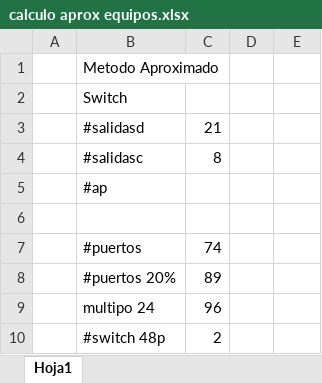
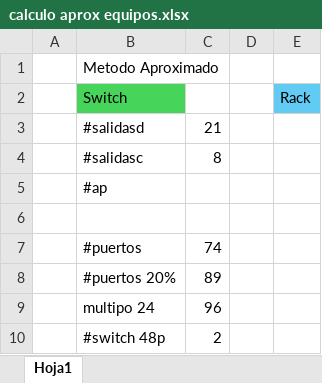
Before and after one commit to LexusJack/LANproy, an Excel workbook: calculo aprox equipos.xlsx, sheet Hoja1, drawn as a sheet; values as stored, in another font and other column widths than the file's, no borders; the diff names each change by its address in the sheet, - before the commit and + after, or states it on an @@ line.

Commit message:
otros cambios
si

```diff
--- a/calculo aprox equipos.xlsx (sheet Hoja1)
+++ b/calculo aprox equipos.xlsx (sheet Hoja1)
-B2 fill: none
+B2 fill: #47D45A
-E2: (empty)
+E2: Rack
-E2 fill: none
+E2 fill: #61CBF4
```
